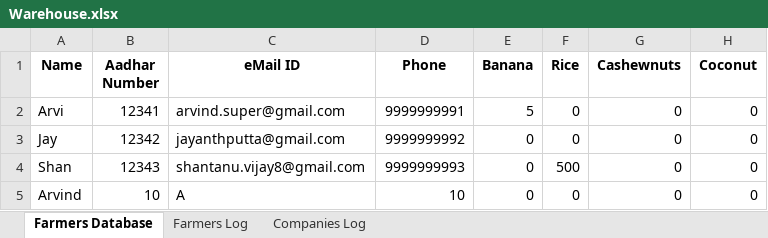
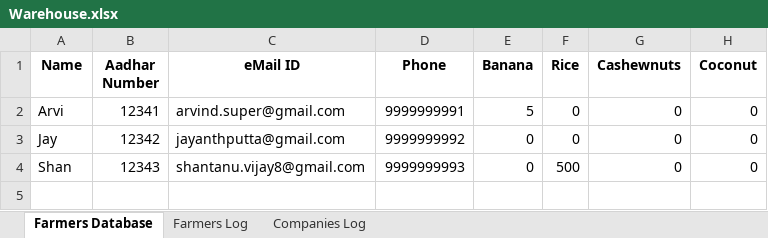
Before and after one commit to shanv7/IoT-Smart-Village, an Excel workbook: Warehouse-System/Warehouse.xlsx, sheet Farmers Database, drawn as a sheet; values as stored, in another font and other column widths than the file's, no borders; the diff names each change by its address in the sheet, - before the commit and + after, or states it on an @@ line.

Commit message:
Complete Warehouse System with User Interface

```diff
--- a/Warehouse-System/Warehouse.xlsx (sheet Farmers Database)
+++ b/Warehouse-System/Warehouse.xlsx (sheet Farmers Database)
-row 5: Arvind | 10 | A | 10 | 0 | 0 | 0 | 0
```
Also changed, not shown: 4 other files.
